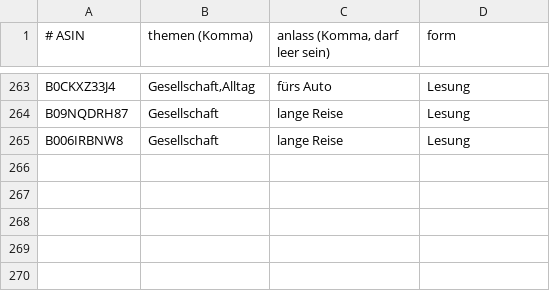
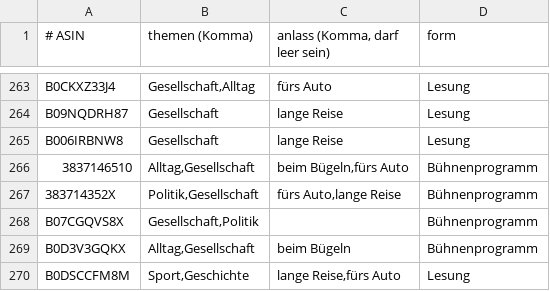
Before and after one commit to CrypBase09/audible-dashboard, a TSV file: data/schlagworte.tsv, drawn as a sheet; only a part is shown, gaps mark what is left out.

Commit message:
data: Auffrisch-Lauf 2026-10-01

```diff
--- a/data/schlagworte.tsv
+++ b/data/schlagworte.tsv
@@ -265 +265,6 @@ B09NQDRH87	Gesellschaft	lange Reise	Lesung
 B006IRBNW8	Gesellschaft	lange Reise	Lesung
+3837146510	Alltag,Gesellschaft	beim Bügeln,fürs Auto	Bühnenprogramm
+383714352X	Politik,Gesellschaft	fürs Auto,lange Reise	Bühnenprogramm
+B07CGQVS8X	Gesellschaft,Politik		Bühnenprogramm
+B0D3V3GQKX	Alltag,Gesellschaft	beim Bügeln	Bühnenprogramm
+B0DSCCFM8M	Sport,Geschichte	lange Reise,fürs Auto	Lesung
```
Also changed, not shown: 8 other files.
